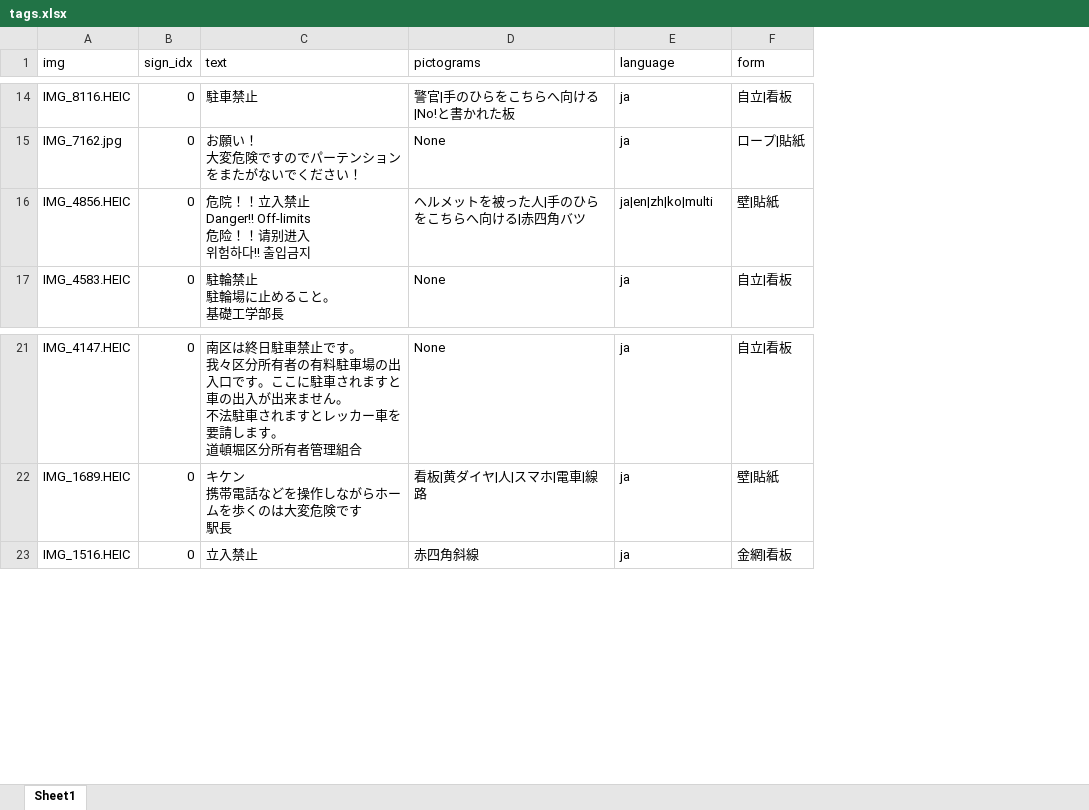
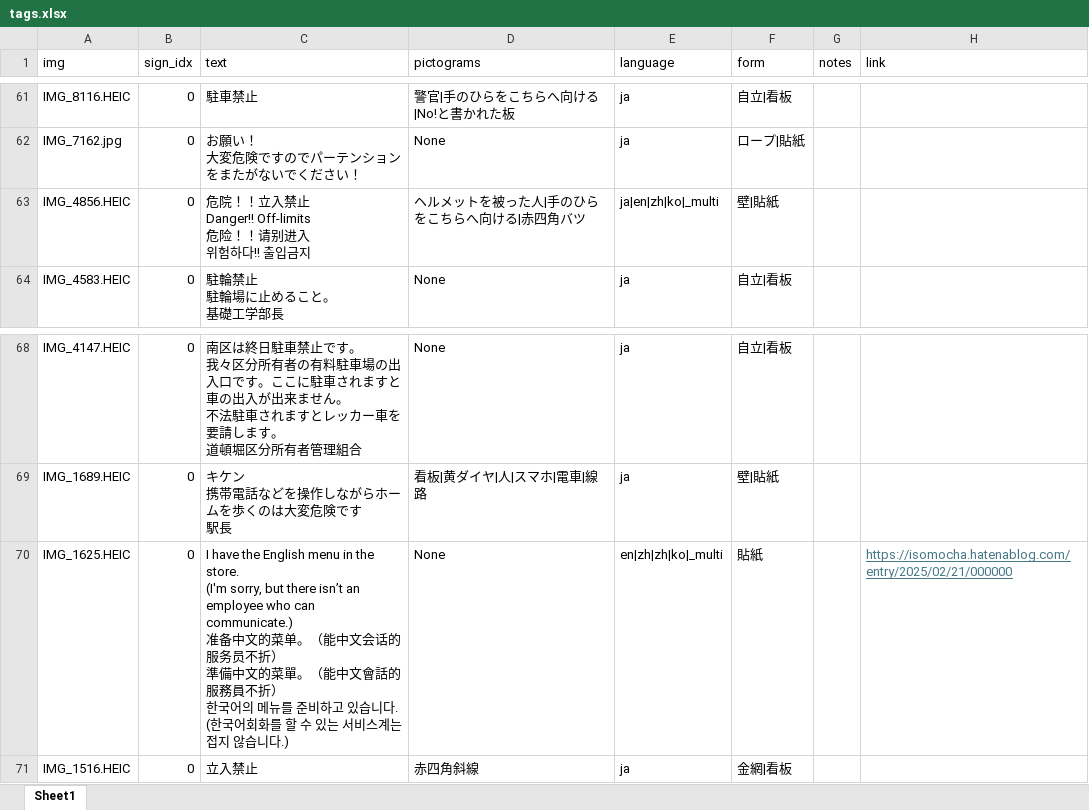
Before and after one commit to piijey/kanban, an Excel workbook: data_excel/tags.xlsx, sheet Sheet1, drawn as a sheet; only a part is shown, gaps mark what is left out; values as stored, in another font and other column widths than the file's, no borders; addresses are those after the commit; ↵ is a line break in a cell; the diff covers the shown part only; the diff names each change by its address in the sheet, - before the commit and + after, or states it on an @@ line.

```diff
--- a/data_excel/tags.xlsx (sheet Sheet1)
+++ b/data_excel/tags.xlsx (sheet Sheet1)
+column G (notes), empty
+column H (link), empty
-E63 (language): ja|en|zh|ko|multi
+E63 (language): ja|en|zh|ko|_multi
+row 70: IMG_1625.HEIC | 0 | I have the English menu in the store. ↵ (I'm sorry, but there isn’t an employee who can communicate.) ↵ 准备中文的菜单。（能中文会话的服务员不折） ↵ 準備中文的菜單。（能中文會話的服務員不折） ↵ 한국어의 메뉴를 준비하고 있습니다. (한국어회화를 할 수 있는 서비스계는 접지 않습니다.) | None | en|zh|zh|ko|_multi | 貼紙 |  | https://isomocha.hatenablog.com/entry/2025/02/21/000000
```
Also changed, not shown: 56 added rows and 3 edited cells elsewhere in this sheet, 40 other files.
